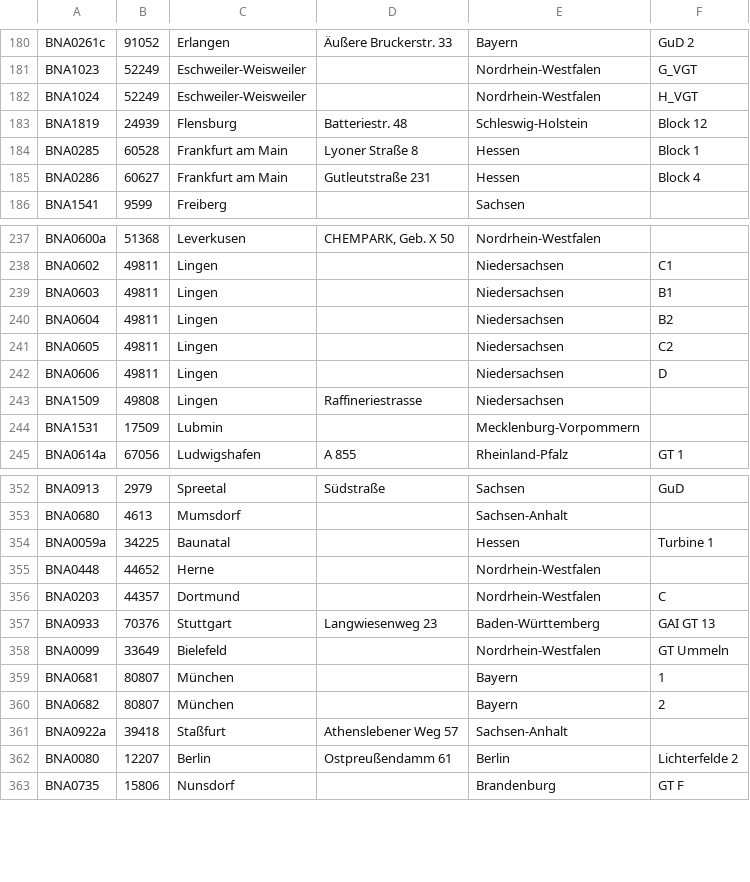
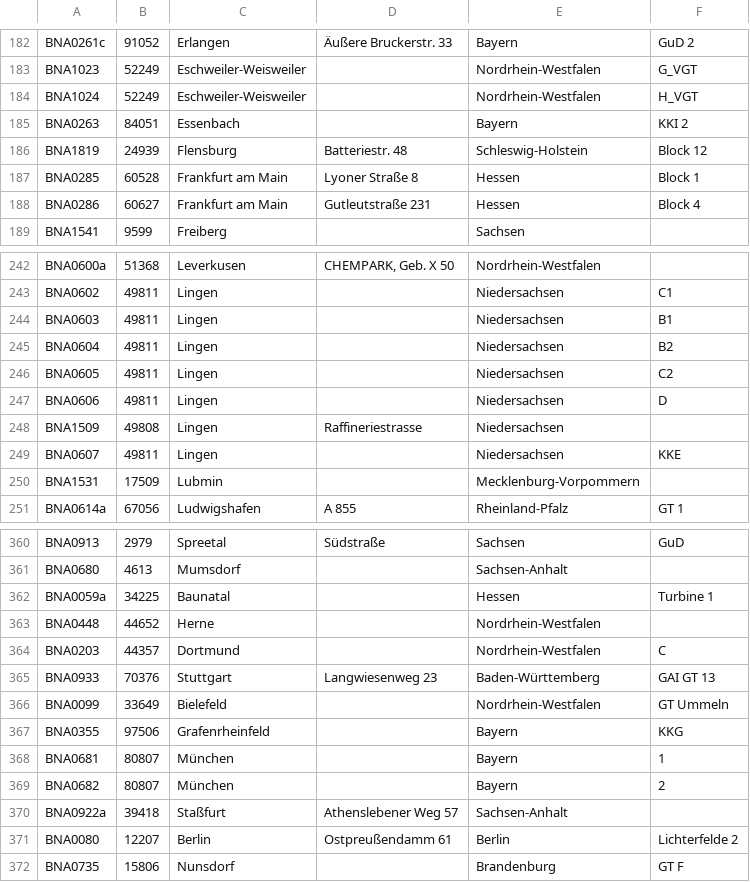
Before and after one commit to sidietz/plantwatch, a CSV file: db/stammdaten_nh.csv, drawn as a sheet; only a part is shown, gaps mark what is left out; the diff covers the shown part only; the diff names each change by its address in the sheet, - before the commit and + after, or states it on an @@ line.

```diff
--- a/db/stammdaten_nh.csv
+++ b/db/stammdaten_nh.csv
+row 185: BNA0263 | 84051 | Essenbach |  | Bayern | KKI 2
+row 249: BNA0607 | 49811 | Lingen |  | Niedersachsen | KKE
+row 367: BNA0355 | 97506 | Grafenrheinfeld |  | Bayern | KKG
```
Also changed, not shown: 6 added rows elsewhere in this file, 27 other files.
